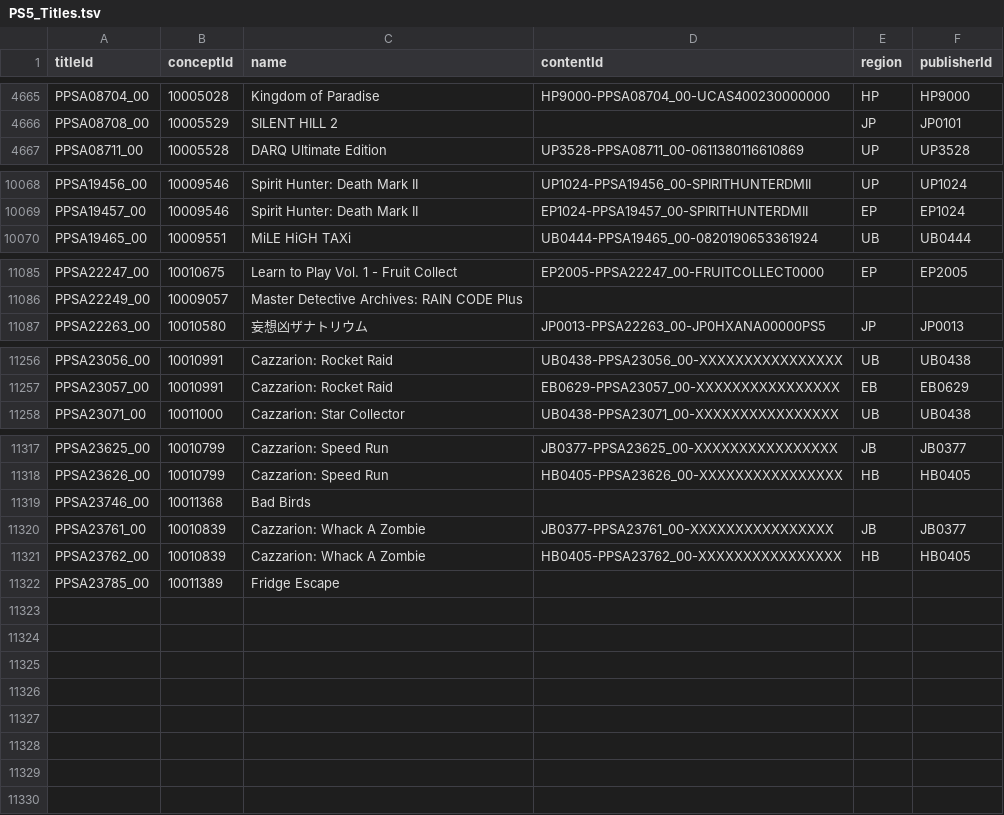
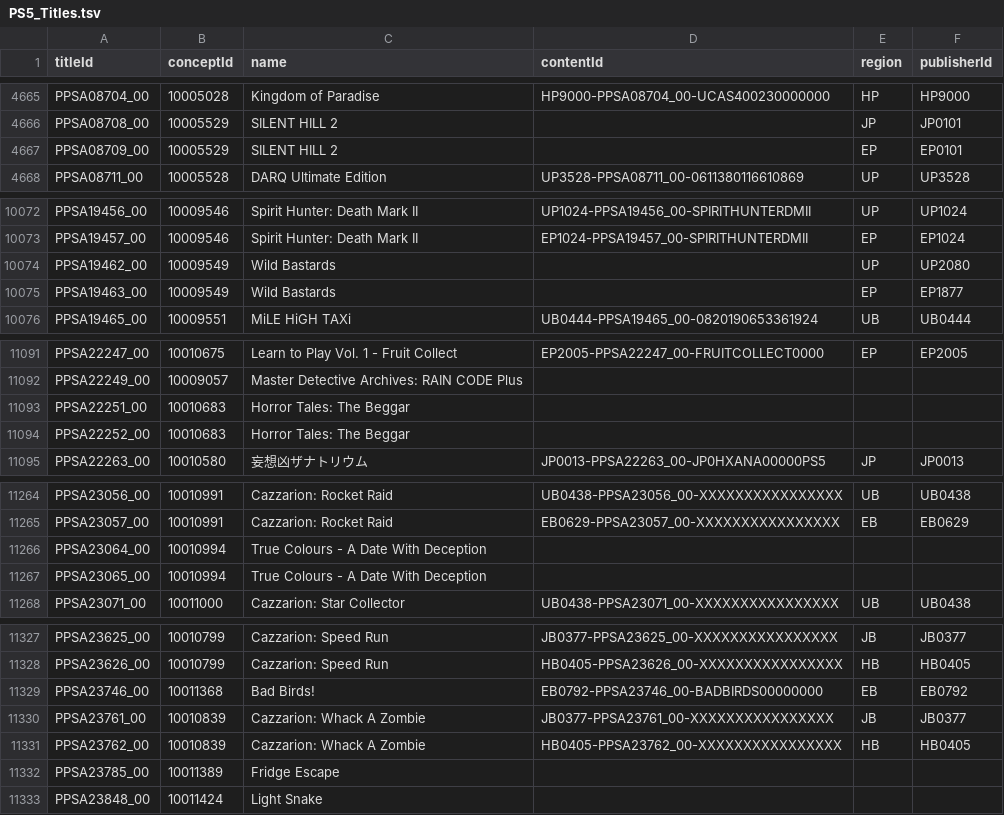
Before and after one commit to andshrew/PlayStation-Titles, a TSV file: PS5_Titles.tsv, drawn as a sheet; only a part is shown, gaps mark what is left out; the diff covers the shown part only.

Commit message:
Refreshed title data

```diff
--- a/PS5_Titles.tsv
+++ b/PS5_Titles.tsv
@@ -4666,2 +4666,3 @@ PPSA08704_00	10005028	Kingdom of Paradise	HP9000-PPSA08704_00-UCAS400230000000	H
 PPSA08708_00	10005529	SILENT HILL 2		JP	JP0101
+PPSA08709_00	10005529	SILENT HILL 2		EP	EP0101
 PPSA08711_00	10005528	DARQ Ultimate Edition	UP3528-PPSA08711_00-0611380116610869	UP	UP3528
@@ -10069,2 +10073,4 @@ PPSA19456_00	10009546	Spirit Hunter: Death Mark II	UP1024-PPSA19456_00-SPIRITHUN
 PPSA19457_00	10009546	Spirit Hunter: Death Mark II	EP1024-PPSA19457_00-SPIRITHUNTERDMII	EP	EP1024
+PPSA19462_00	10009549	Wild Bastards		UP	UP2080
+PPSA19463_00	10009549	Wild Bastards		EP	EP1877
 PPSA19465_00	10009551	MiLE HiGH TAXi	UB0444-PPSA19465_00-0820190653361924	UB	UB0444
@@ -11086,2 +11092,4 @@ PPSA22247_00	10010675	Learn to Play Vol. 1 - Fruit Collect	EP2005-PPSA22247_00-F
 PPSA22249_00	10009057	Master Detective Archives: RAIN CODE Plus			
+PPSA22251_00	10010683	Horror Tales: The Beggar			
+PPSA22252_00	10010683	Horror Tales: The Beggar			
 PPSA22263_00	10010580	妄想凶ザナトリウム	JP0013-PPSA22263_00-JP0HXANA00000PS5	JP	JP0013
@@ -11257,2 +11265,4 @@ PPSA23056_00	10010991	Cazzarion: Rocket Raid	UB0438-PPSA23056_00-XXXXXXXXXXXXXXX
 PPSA23057_00	10010991	Cazzarion: Rocket Raid	EB0629-PPSA23057_00-XXXXXXXXXXXXXXXX	EB	EB0629
+PPSA23064_00	10010994	True Colours - A Date With Deception			
+PPSA23065_00	10010994	True Colours - A Date With Deception			
 PPSA23071_00	10011000	Cazzarion: Star Collector	UB0438-PPSA23071_00-XXXXXXXXXXXXXXXX	UB	UB0438
@@ -11318,3 +11328,3 @@ PPSA23625_00	10010799	Cazzarion: Speed Run	JB0377-PPSA23625_00-XXXXXXXXXXXXXXXX
 PPSA23626_00	10010799	Cazzarion: Speed Run	HB0405-PPSA23626_00-XXXXXXXXXXXXXXXX	HB	HB0405
-PPSA23746_00	10011368	Bad Birds			
+PPSA23746_00	10011368	Bad Birds!	EB0792-PPSA23746_00-BADBIRDS00000000	EB	EB0792
 PPSA23761_00	10010839	Cazzarion: Whack A Zombie	JB0377-PPSA23761_00-XXXXXXXXXXXXXXXX	JB	JB0377
@@ -11322 +11332,2 @@ PPSA23762_00	10010839	Cazzarion: Whack A Zombie	HB0405-PPSA23762_00-XXXXXXXXXXXX
 PPSA23785_00	10011389	Fridge Escape			
+PPSA23848_00	10011424	Light Snake			
```
Also changed, not shown: 3 added rows and 7 edited cells elsewhere in this file, PS5_Titles_by_Concept.tsv, PS5_Titles_by_Name.tsv, 26 other files.
